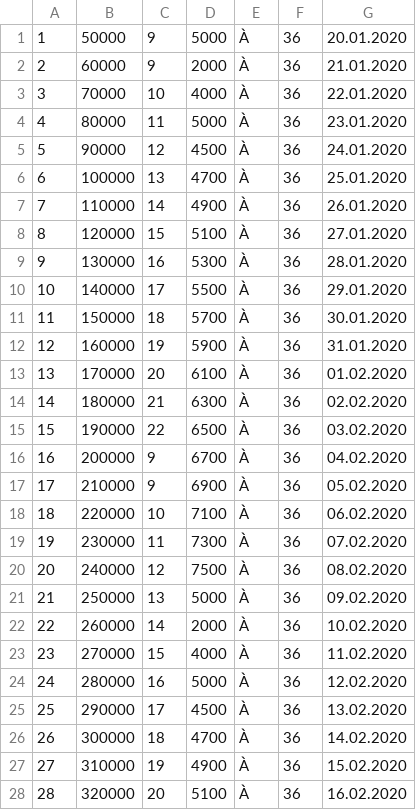
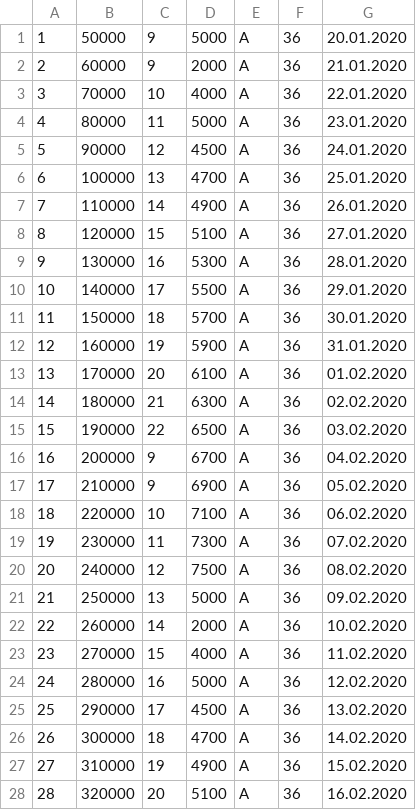
Before and after one commit to chimbeev/CreditCalc, a CSV file: CredCalcTomcatServer/input4.csv, drawn as a sheet; only a part is shown; the diff covers the shown part only; the diff names each change by its address in the sheet, - before the commit and + after, or states it on an @@ line.

```diff
--- a/CredCalcTomcatServer/input4.csv
+++ b/CredCalcTomcatServer/input4.csv
-E1:E28: À
+E1:E28: A
```
Also changed, not shown: 64 edited cells elsewhere in this file, 21 other files.
